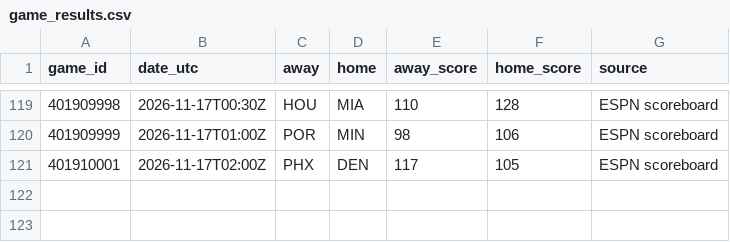
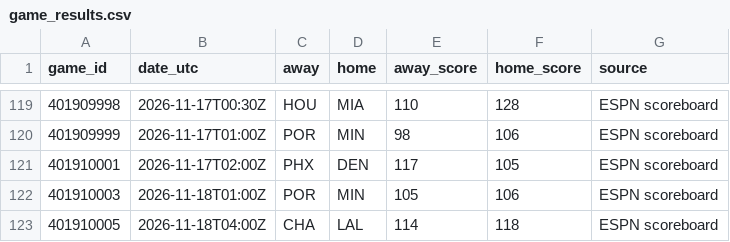
Before and after one commit to conny92-coder/Nba-edge, a CSV file: data/game_results.csv, drawn as a sheet; only a part is shown, gaps mark what is left out; the diff names each change by its address in the sheet, - before the commit and + after, or states it on an @@ line.

```diff
--- a/data/game_results.csv
+++ b/data/game_results.csv
+row 122: 401910003 | 2026-11-18T01:00Z | POR | MIN | 105 | 106 | ESPN scoreboard
+row 123: 401910005 | 2026-11-18T04:00Z | CHA | LAL | 114 | 118 | ESPN scoreboard
```
Also changed, not shown: data/injuries.csv, data/updated_ratings.csv, 1 other file.
